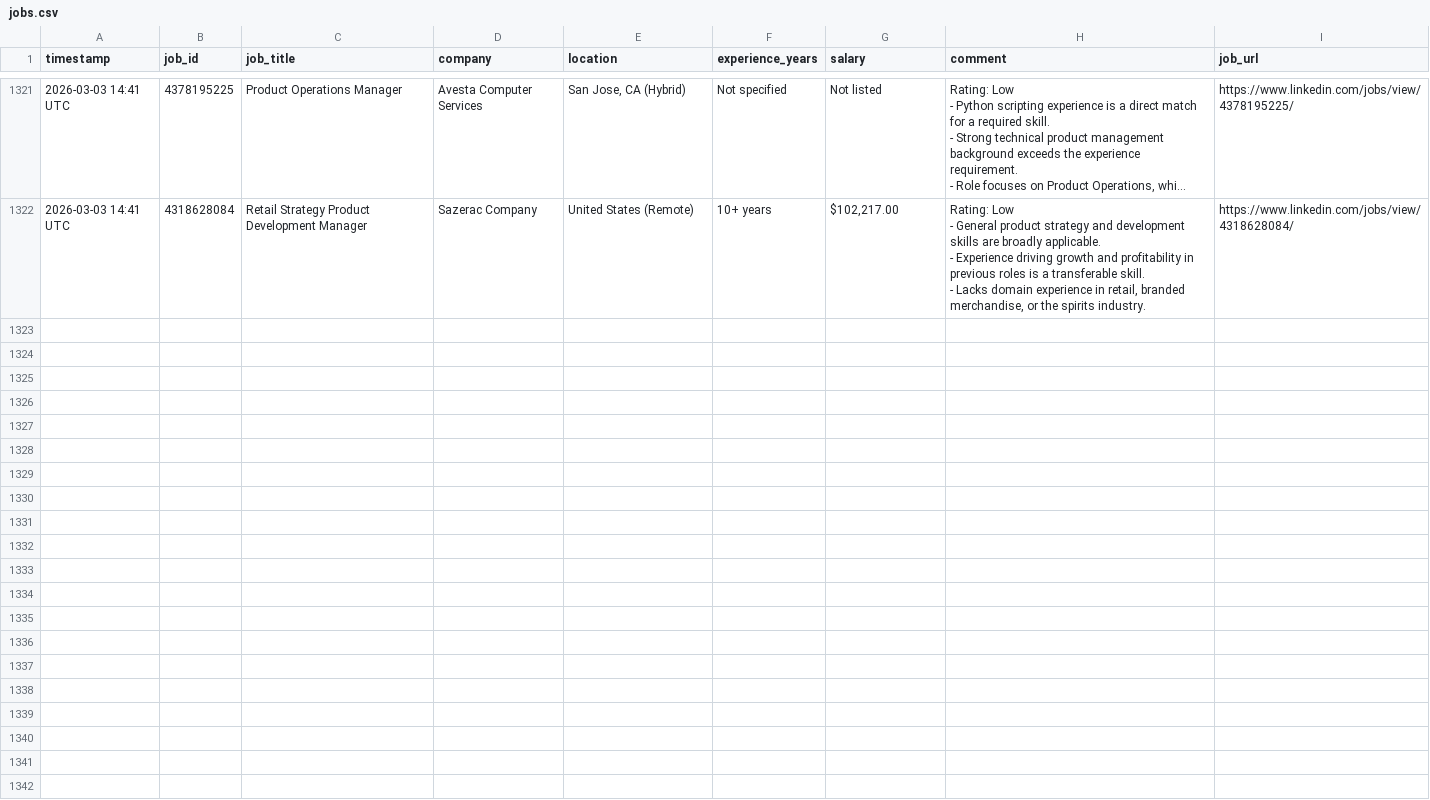
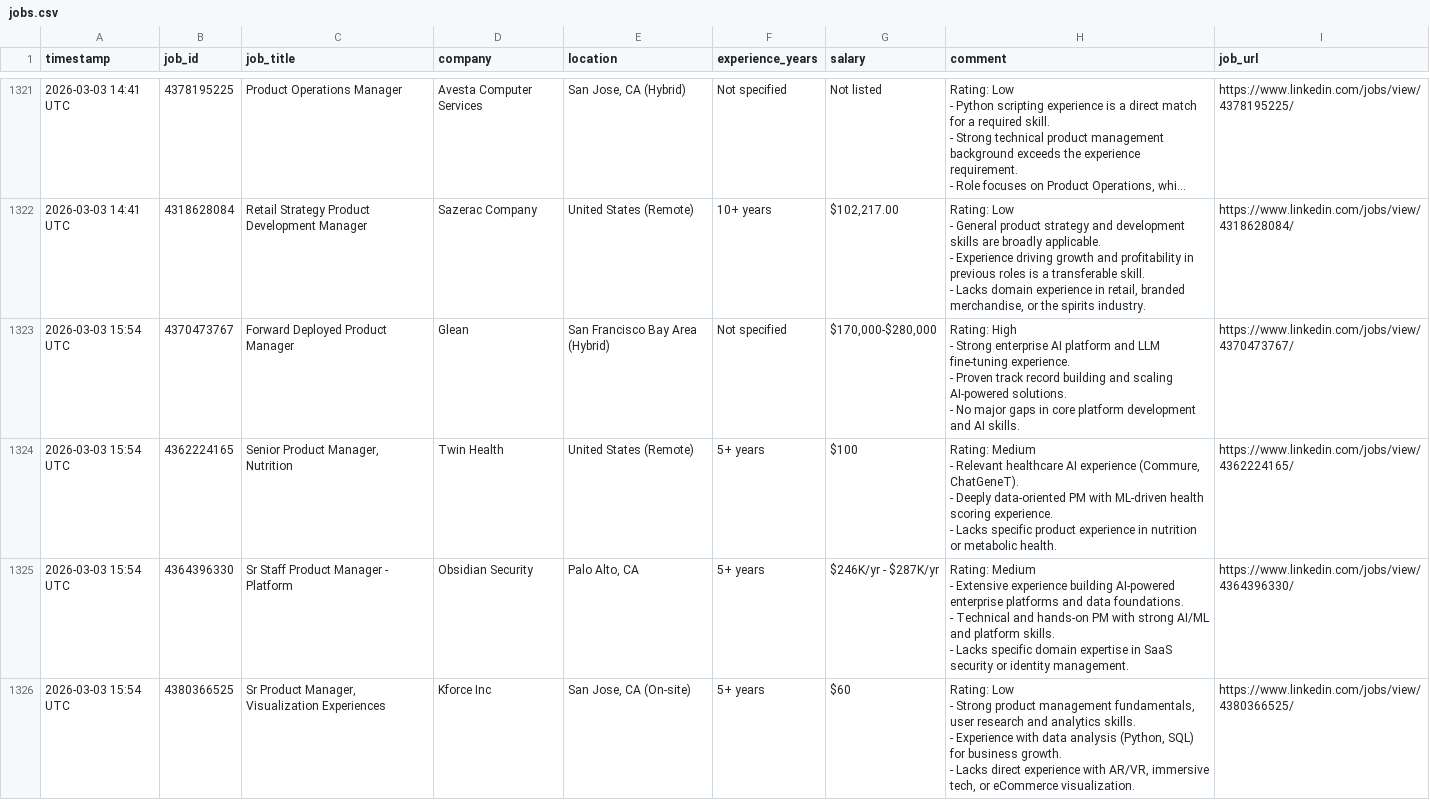
Before and after one commit to emmayisun/linkedin-job-tracker, a CSV file: jobs.csv, drawn as a sheet; only a part is shown, gaps mark what is left out; long unchanged cells end in …; ↵ is a line break in a cell; the diff covers the shown part only; the diff names each change by its address in the sheet, - before the commit and + after, or states it on an @@ line.

```diff
--- a/jobs.csv
+++ b/jobs.csv
+row 1323: 2026-03-03 15:54 UTC | 4370473767 | Forward Deployed Product Manager | Glean | San Francisco Bay Area (Hybrid) | Not specified | $170,000-$280,000 | Rating: High ↵ - Strong enterprise AI platform and LLM fine-tuning experience. ↵ - Proven track record building and scaling AI-powered solutions. ↵ - No major gaps in core platform development and AI skills. | https://www.linkedin.com/jobs/view/4370473767/
+row 1324: 2026-03-03 15:54 UTC | 4362224165 | Senior Product Manager, Nutrition | Twin Health | United States (Remote) | 5+ years | $100 | Rating: Medium ↵ - Relevant healthcare AI experience (Commure, ChatGeneT). ↵ - Deeply data-oriented PM with ML-driven health scoring experience. ↵ - Lacks specific product experience in nutrition or metabolic health. | https://www.linkedin.com/jobs/view/4362224165/
+row 1325: 2026-03-03 15:54 UTC | 4364396330 | Sr Staff Product Manager - Platform | Obsidian Security | Palo Alto, CA | 5+ years | $246K/yr - $287K/yr | Rating: Medium ↵ - Extensive experience building AI-powered enterprise platforms and data foundations. ↵ - Technical and hands-on PM with strong AI/ML and platform skills. ↵ - Lacks specific domain expertise in SaaS security or identity management. | https://www.linkedin.com/jobs/view/4364396330/
+row 1326: 2026-03-03 15:54 UTC | 4380366525 | Sr Product Manager, Visualization Experiences | Kforce Inc | San Jose, CA (On-site) | 5+ years | $60 | Rating: Low ↵ - Strong product management fundamentals, user research and analytics skills. ↵ - Experience with data analysis (Python, SQL) for business growth. ↵ - Lacks direct experience with AR/VR, immersive tech, or eCommerce visualization. | https://www.linkedin.com/jobs/view/4380366525/
```
Also changed, not shown: 3 added rows elsewhere in this file.
